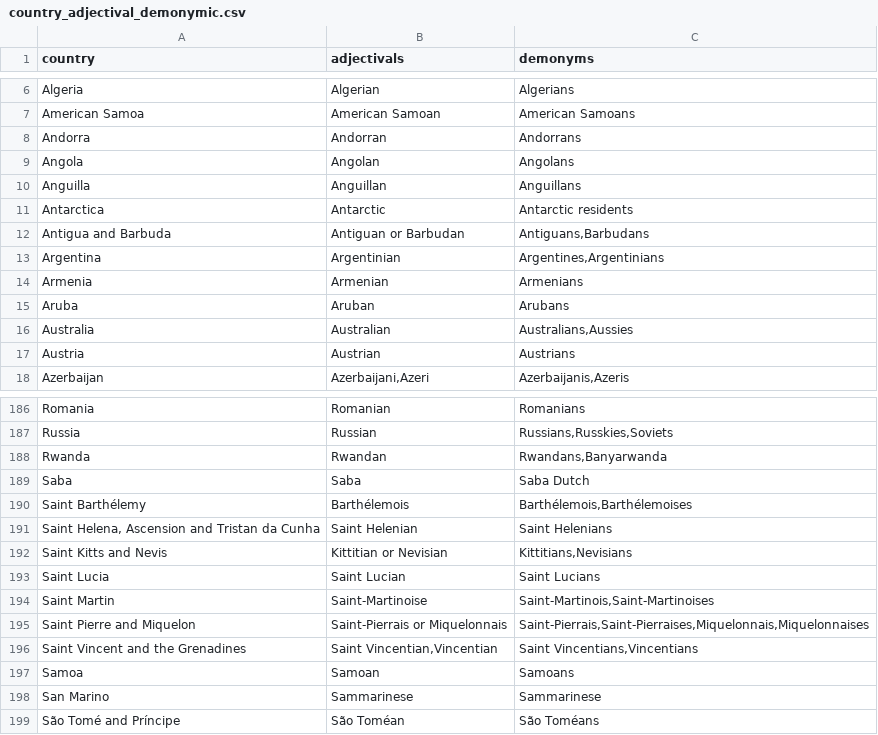
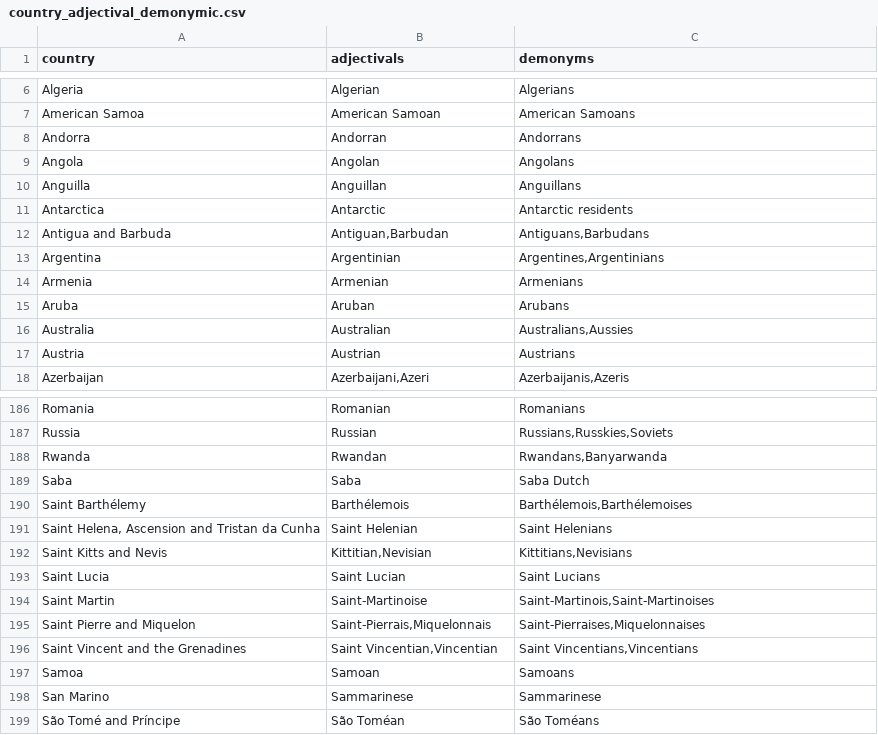
Before and after one commit to eug/datasets, a CSV file: country_adjectival_demonymic/country_adjectival_demonymic.csv, drawn as a sheet; only a part is shown, gaps mark what is left out.

Commit message:
Replace 'or' with ','

```diff
--- a/country_adjectival_demonymic/country_adjectival_demonymic.csv
+++ b/country_adjectival_demonymic/country_adjectival_demonymic.csv
@@ -11,3 +11,3 @@
 "Antarctica","Antarctic","Antarctic residents"
-"Antigua and Barbuda","Antiguan or Barbudan","Antiguans,Barbudans"
+"Antigua and Barbuda","Antiguan,Barbudan","Antiguans,Barbudans"
 "Argentina","Argentinian","Argentines,Argentinians"
@@ -191,6 +191,6 @@
 "Saint Helena, Ascension and Tristan da Cunha","Saint Helenian","Saint Helenians"
-"Saint Kitts and Nevis","Kittitian or Nevisian","Kittitians,Nevisians"
+"Saint Kitts and Nevis","Kittitian,Nevisian","Kittitians,Nevisians"
 "Saint Lucia","Saint Lucian","Saint Lucians"
 "Saint Martin","Saint-Martinoise","Saint-Martinois,Saint-Martinoises"
-"Saint Pierre and Miquelon","Saint-Pierrais or Miquelonnais","Saint-Pierrais,Saint-Pierraises,Miquelonnais,Miquelonnaises"
+"Saint Pierre and Miquelon","Saint-Pierrais,Miquelonnais","Saint-Pierraises,Miquelonnaises"
 "Saint Vincent and the Grenadines","Saint Vincentian,Vincentian","Saint Vincentians,Vincentians"
```
